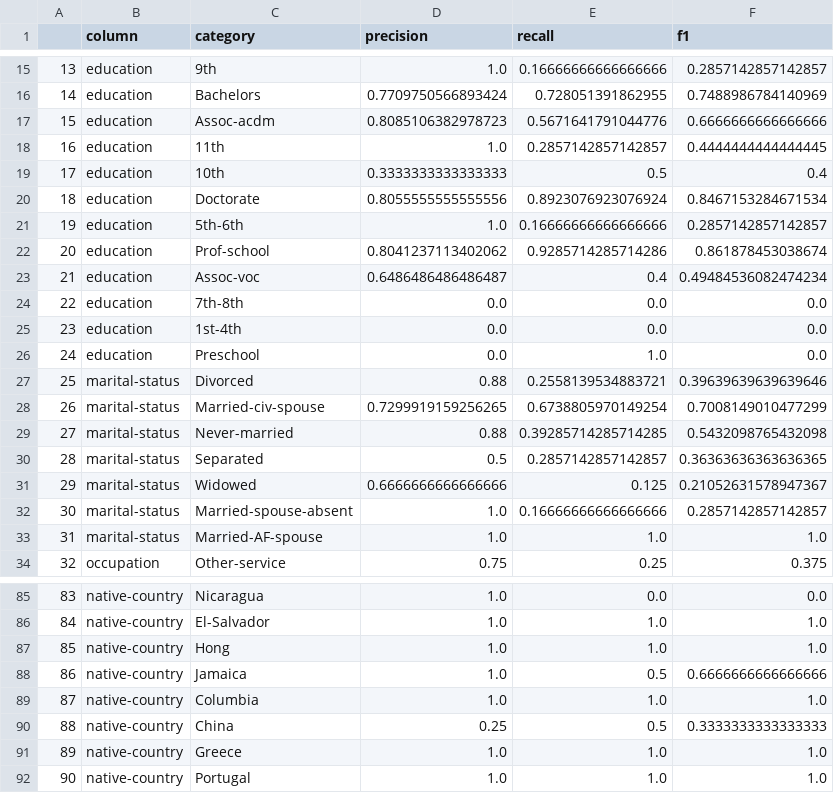
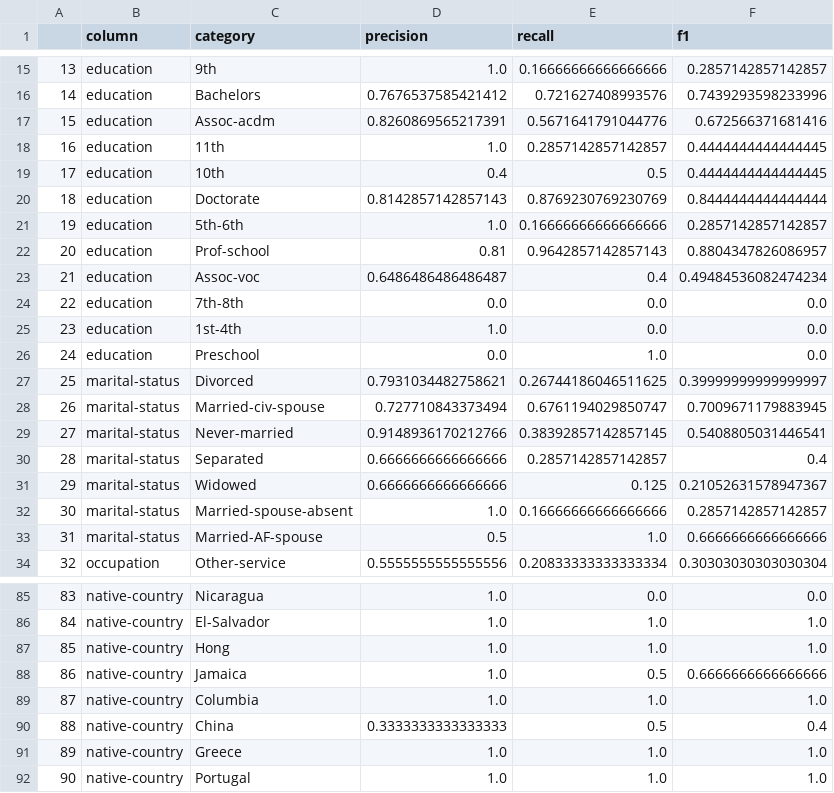
Before and after one commit to faznaimov/salary_predictor_app, a CSV file: model/metrics_by_slice.csv, drawn as a sheet; only a part is shown, gaps mark what is left out; the diff covers the shown part only.

```diff
--- a/model/metrics_by_slice.csv
+++ b/model/metrics_by_slice.csv
@@ -15,20 +15,20 @@
 13,education, 9th,1.0,0.16666666666666666,0.2857142857142857
-14,education, Bachelors,0.7709750566893424,0.728051391862955,0.7488986784140969
-15,education, Assoc-acdm,0.8085106382978723,0.5671641791044776,0.6666666666666666
+14,education, Bachelors,0.7676537585421412,0.721627408993576,0.7439293598233996
+15,education, Assoc-acdm,0.8260869565217391,0.5671641791044776,0.672566371681416
 16,education, 11th,1.0,0.2857142857142857,0.4444444444444445
-17,education, 10th,0.3333333333333333,0.5,0.4
-18,education, Doctorate,0.8055555555555556,0.8923076923076924,0.8467153284671534
+17,education, 10th,0.4,0.5,0.4444444444444445
+18,education, Doctorate,0.8142857142857143,0.8769230769230769,0.8444444444444444
 19,education, 5th-6th,1.0,0.16666666666666666,0.2857142857142857
-20,education, Prof-school,0.8041237113402062,0.9285714285714286,0.861878453038674
+20,education, Prof-school,0.81,0.9642857142857143,0.8804347826086957
 21,education, Assoc-voc,0.6486486486486487,0.4,0.49484536082474234
 22,education, 7th-8th,0.0,0.0,0.0
-23,education, 1st-4th,0.0,0.0,0.0
+23,education, 1st-4th,1.0,0.0,0.0
 24,education, Preschool,0.0,1.0,0.0
-25,marital-status, Divorced,0.88,0.2558139534883721,0.39639639639639646
-26,marital-status, Married-civ-spouse,0.7299919159256265,0.6738805970149254,0.7008149010477299
-27,marital-status, Never-married,0.88,0.39285714285714285,0.5432098765432098
-28,marital-status, Separated,0.5,0.2857142857142857,0.36363636363636365
+25,marital-status, Divorced,0.7931034482758621,0.26744186046511625,0.39999999999999997
+26,marital-status, Married-civ-spouse,0.727710843373494,0.6761194029850747,0.7009671179883945
+27,marital-status, Never-married,0.9148936170212766,0.38392857142857145,0.5408805031446541
+28,marital-status, Separated,0.6666666666666666,0.2857142857142857,0.4
 29,marital-status, Widowed,0.6666666666666666,0.125,0.21052631578947367
 30,marital-status, Married-spouse-absent,1.0,0.16666666666666666,0.2857142857142857
-31,marital-status, Married-AF-spouse,1.0,1.0,1.0
-32,occupation, Other-service,0.75,0.25,0.375
+31,marital-status, Married-AF-spouse,0.5,1.0,0.6666666666666666
+32,occupation, Other-service,0.5555555555555556,0.20833333333333334,0.30303030303030304
@@ -89,3 +89,3 @@
 87,native-country, Columbia,1.0,1.0,1.0
-88,native-country, China,0.25,0.5,0.3333333333333333
+88,native-country, China,0.3333333333333333,0.5,0.4
 89,native-country, Greece,1.0,1.0,1.0
```
Also changed, not shown: 148 edited cells elsewhere in this file, 6 other files.
